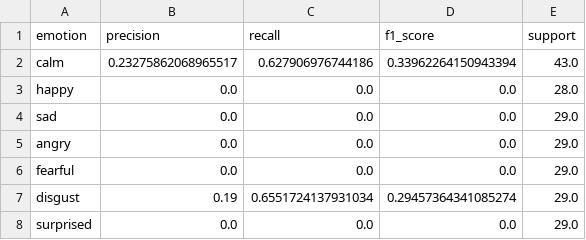
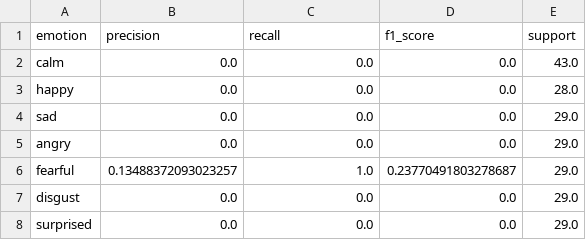
Before and after one commit to Rayyan9477/speech_emotion_classification, a CSV file: results/reports/cnn_class_metrics.csv, drawn as a sheet.

```diff
--- a/results/reports/cnn_class_metrics.csv
+++ b/results/reports/cnn_class_metrics.csv
@@ -1,3 +1,3 @@
 emotion,precision,recall,f1_score,support
-calm,0.23275862068965517,0.627906976744186,0.33962264150943394,43.0
+calm,0.0,0.0,0.0,43.0
 happy,0.0,0.0,0.0,28.0
@@ -5,4 +5,4 @@ sad,0.0,0.0,0.0,29.0
 angry,0.0,0.0,0.0,29.0
-fearful,0.0,0.0,0.0,29.0
-disgust,0.19,0.6551724137931034,0.29457364341085274,29.0
+fearful,0.13488372093023257,1.0,0.23770491803278687,29.0
+disgust,0.0,0.0,0.0,29.0
 surprised,0.0,0.0,0.0,29.0
```
Also changed, not shown: 36 other files.
